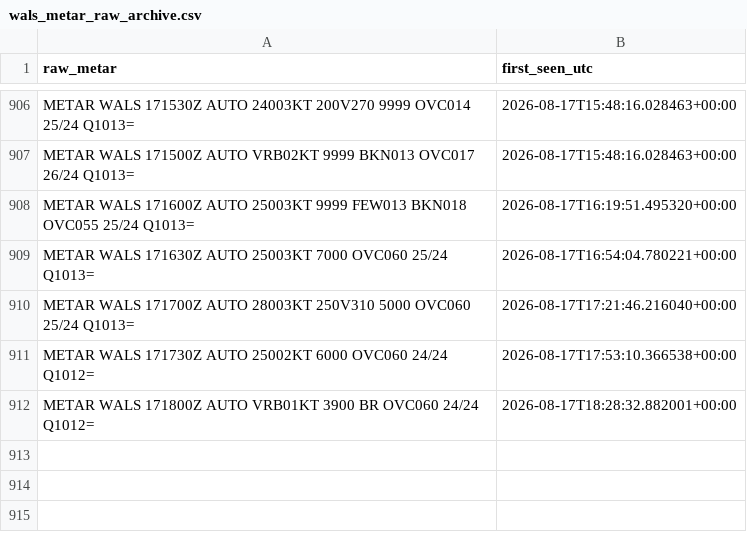
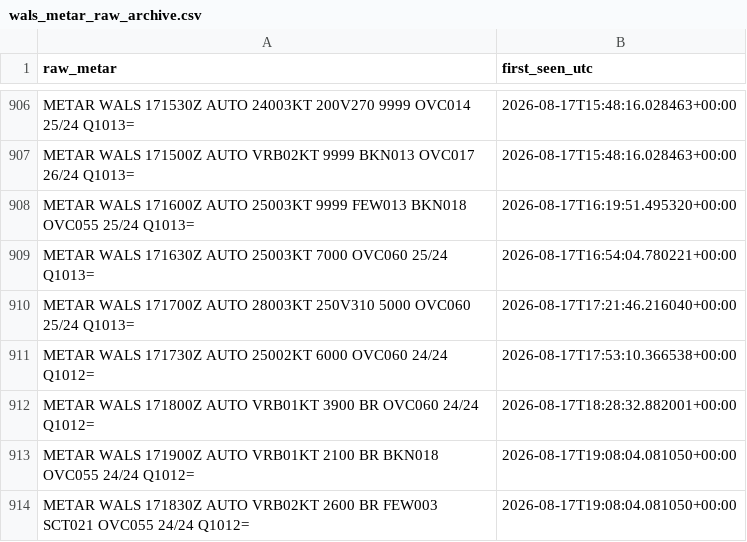
Before and after one commit to ojanzul/bmkg-taf-machinelearning, a CSV file: data/wals_metar_raw_archive.csv, drawn as a sheet; only a part is shown, gaps mark what is left out; the diff names each change by its address in the sheet, - before the commit and + after, or states it on an @@ line.

```diff
--- a/data/wals_metar_raw_archive.csv
+++ b/data/wals_metar_raw_archive.csv
+row 913: METAR WALS 171900Z AUTO VRB01KT 2100 BR BKN018 OVC055 24/24 Q1012= | 2026-08-17T19:08:04.081050+00:00
+row 914: METAR WALS 171830Z AUTO VRB02KT 2600 BR FEW003 SCT021 OVC055 24/24 Q1012= | 2026-08-17T19:08:04.081050+00:00
```
Also changed, not shown: data/wals_metar_structured.csv, data/wals_training_dataset.csv.
